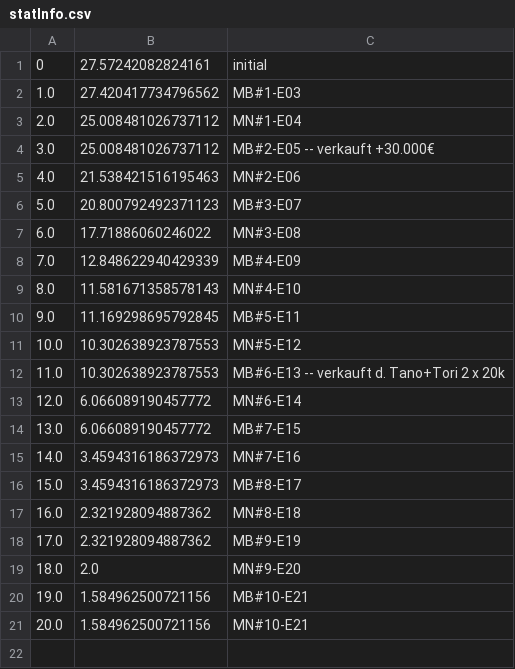
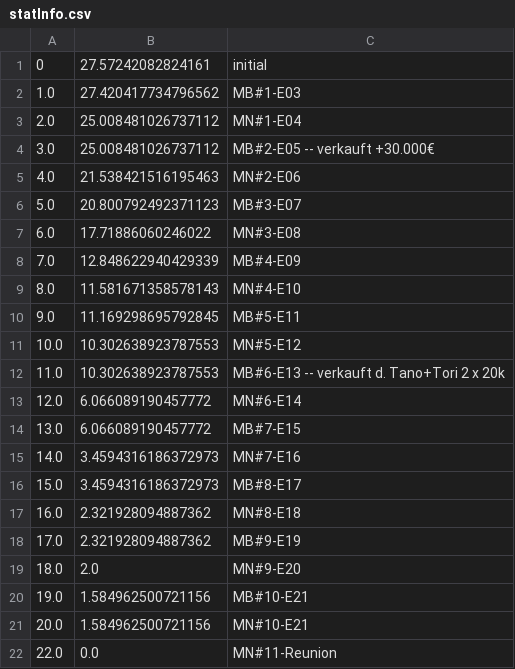
Before and after one commit to atticus-sullivan/sim-ayto, a CSV file: data/de06/statInfo.csv, drawn as a sheet.

```diff
--- a/data/de06/statInfo.csv
+++ b/data/de06/statInfo.csv
@@ -21 +21,2 @@
 20.0;1.584962500721156;MN#10-E21
+22.0;0.0;MN#11-Reunion
```
Also changed, not shown: data/de06/statMN.csv, 2 other files.
